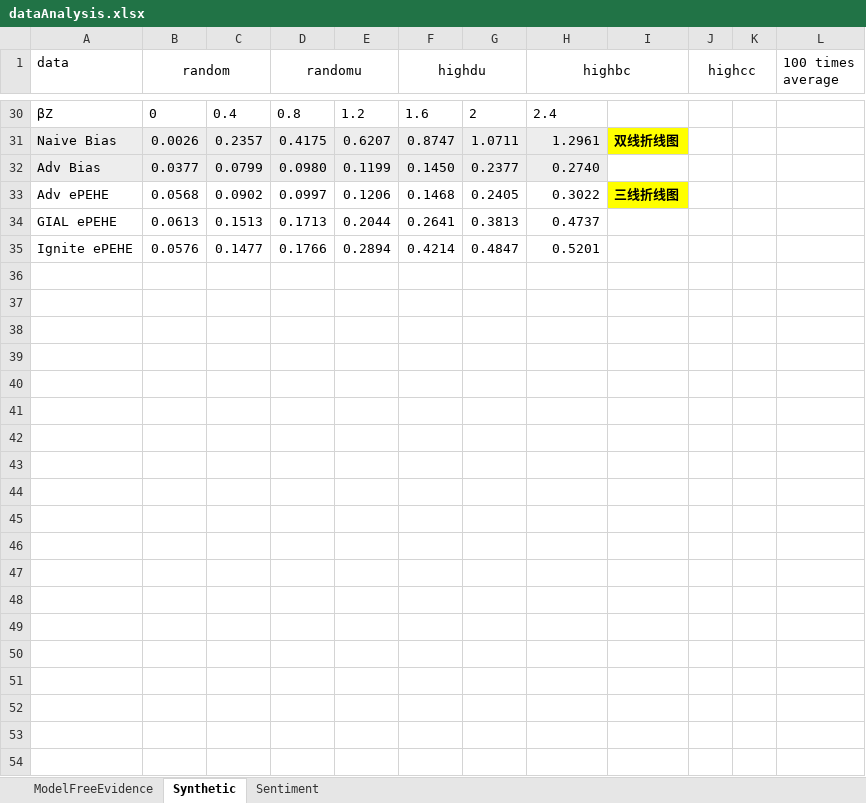
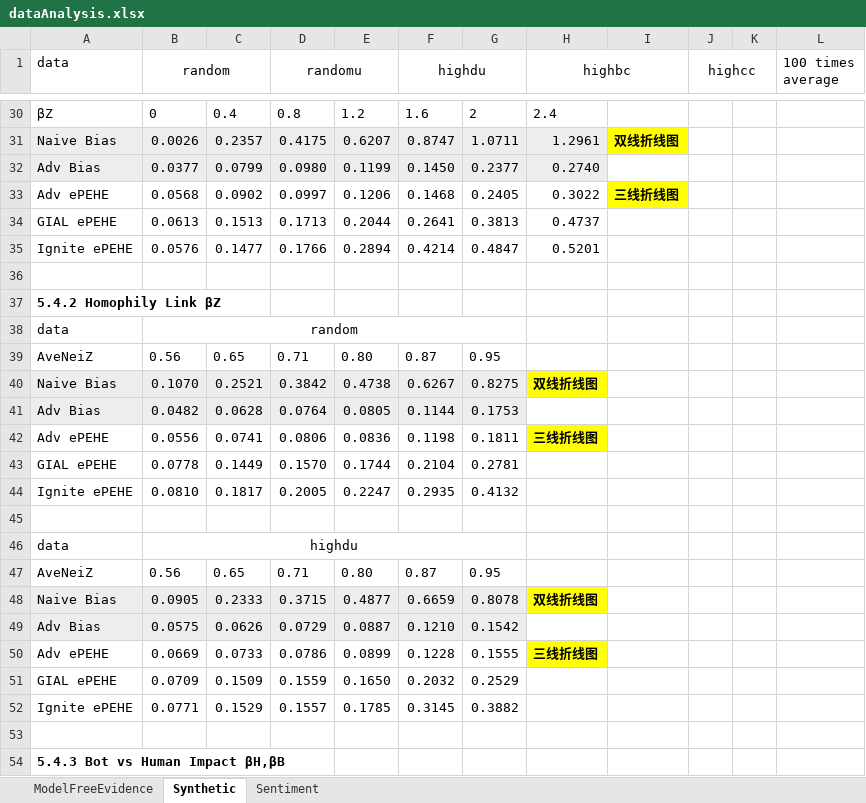
Before and after one commit to ZaccWu/botImpact, an Excel workbook: dataAnalysis.xlsx, sheet Synthetic, drawn as a sheet; only a part is shown, gaps mark what is left out; values as stored, in another font and other column widths than the file's, no borders; the diff covers the shown part only; the diff names each change by its address in the sheet, - before the commit and + after, or states it on an @@ line.

```diff
--- a/dataAnalysis.xlsx (sheet Synthetic)
+++ b/dataAnalysis.xlsx (sheet Synthetic)
+row 36: (empty)
+row 37: 5.4.2 Homophily Link βZ
+row 38: data | random
+row 39: AveNeiZ | 0.56 | 0.65 | 0.71 | 0.80 | 0.87 | 0.95
+row 40: Naive Bias | 0.1070 | 0.2521 | 0.3842 | 0.4738 | 0.6267 | 0.8275 | 双线折线图
+row 41: Adv Bias | 0.0482 | 0.0628 | 0.0764 | 0.0805 | 0.1144 | 0.1753
+row 42: Adv ePEHE | 0.0556 | 0.0741 | 0.0806 | 0.0836 | 0.1198 | 0.1811 | 三线折线图
+row 43: GIAL ePEHE | 0.0778 | 0.1449 | 0.1570 | 0.1744 | 0.2104 | 0.2781
+row 44: Ignite ePEHE | 0.0810 | 0.1817 | 0.2005 | 0.2247 | 0.2935 | 0.4132
+row 45: (empty)
+row 46: data | highdu
+row 47: AveNeiZ | 0.56 | 0.65 | 0.71 | 0.80 | 0.87 | 0.95
+row 48: Naive Bias | 0.0905 | 0.2333 | 0.3715 | 0.4877 | 0.6659 | 0.8078 | 双线折线图
+row 49: Adv Bias | 0.0575 | 0.0626 | 0.0729 | 0.0887 | 0.1210 | 0.1542
+row 50: Adv ePEHE | 0.0669 | 0.0733 | 0.0786 | 0.0899 | 0.1228 | 0.1555 | 三线折线图
+row 51: GIAL ePEHE | 0.0709 | 0.1509 | 0.1559 | 0.1650 | 0.2032 | 0.2529
+row 52: Ignite ePEHE | 0.0771 | 0.1529 | 0.1557 | 0.1785 | 0.3145 | 0.3882
+row 53: (empty)
+row 54: 5.4.3 Bot vs Human Impact βH,βB
```
Also changed, not shown: 31 added rows, 1 edited cell and merged cells elsewhere in this sheet, 实验文档.xlsx, 1 other file.
